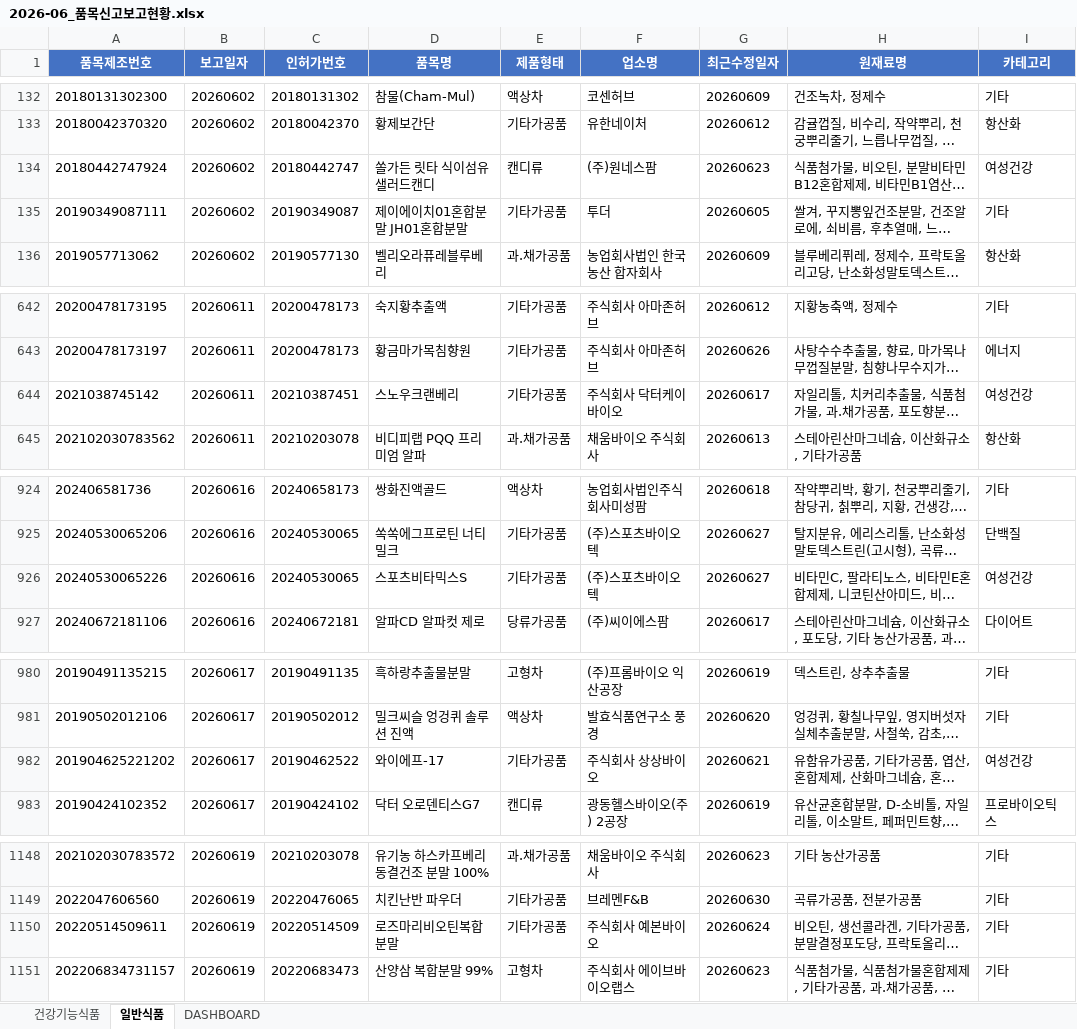
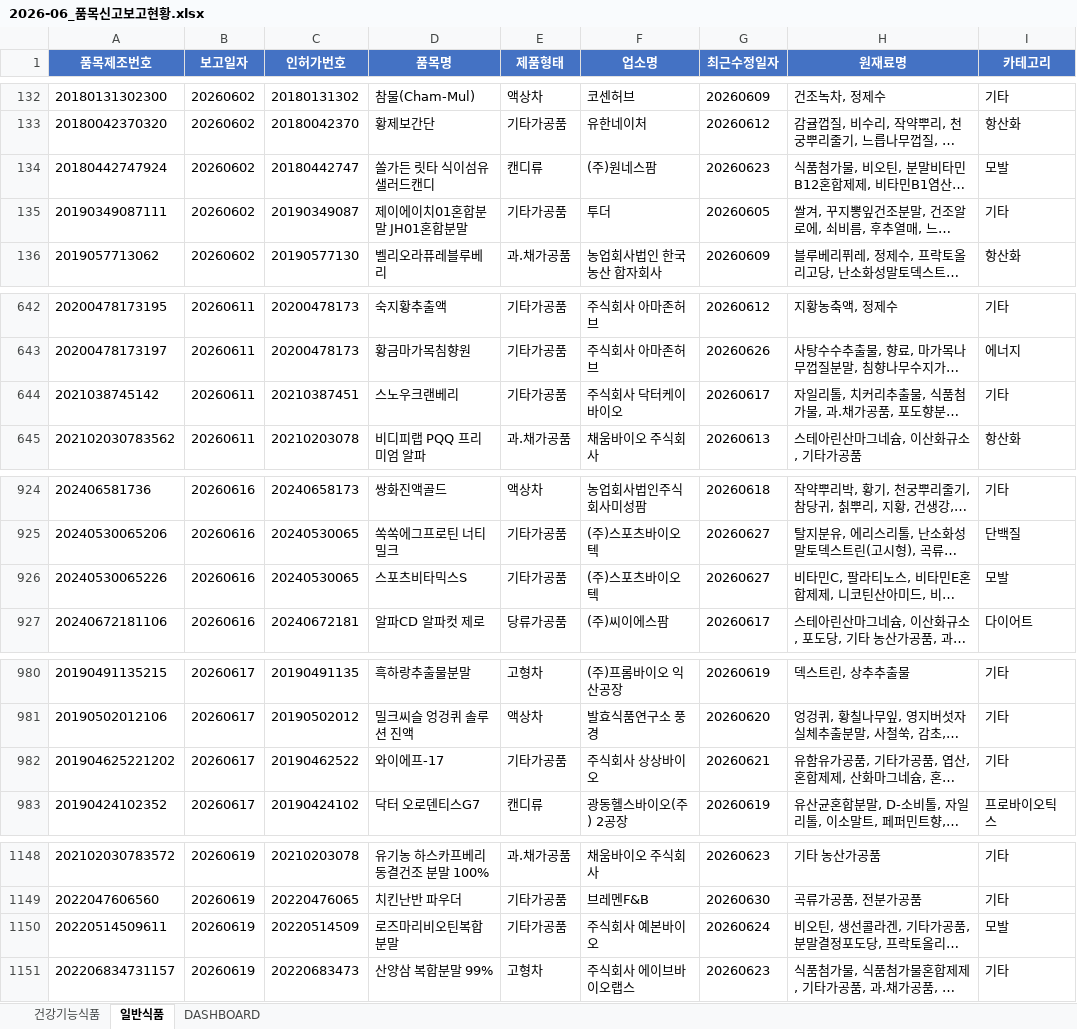
Before and after one commit to primexx98-sudo/food-product-status, an Excel workbook: output/2026-06_품목신고보고현황.xlsx, sheet 일반식품, drawn as a sheet; only a part is shown, gaps mark what is left out; long unchanged cells end in …; values as stored, in another font and other column widths than the file's, no borders; the diff covers the shown part only; the diff names each change by its address in the sheet, - before the commit and + after, or states it on an @@ line.

Commit message:
feat: 일반식품 17개 카테고리 인터뷰 전체 완료 (여성건강/남성건강/모발/혈당)
- 여성건강: '엽산'이 성별 무관 범용 비타민이라 대량 오매칭
  ("바로타민 키즈 츄정" 등) → 약한 키워드로 격하, 32→18건
- 모발: 키워드 '바이오틴'이 실제 표기('비오틴')와 달라 사실상
  사장된 철자 버그 발견·수정, 28→40건(기능성원료 누락 복구)
- 남성건강·혈당: 검토 결과 기존 키워드로 이미 충분히 정확함 확인
- src_v2 17개 카테고리 인터뷰 전체 완료, 총평을 설계서 5-2-4절에 정리
  (동음이의어 4건, 범용필러 원료명, 범용마케팅단어, 카테고리간
  우선순위충돌, 철자불일치 5개 문제유형으로 분류)

```diff
--- a/output/2026-06_품목신고보고현황.xlsx (sheet 일반식품)
+++ b/output/2026-06_품목신고보고현황.xlsx (sheet 일반식품)
-I134 (카테고리): 여성건강
+I134 (카테고리): 모발
-I644 (카테고리): 여성건강
+I644 (카테고리): 기타
-I926 (카테고리): 여성건강
+I926 (카테고리): 모발
-I982 (카테고리): 여성건강
+I982 (카테고리): 기타
-I1150 (카테고리): 기타
+I1150 (카테고리): 모발
```
Also changed, not shown: 2 edited cells elsewhere in this sheet, sheet DASHBOARD, output/2026-07_품목신고보고현황.xlsx, output/2026-08_품목신고보고현황.xlsx, 4 other files.
